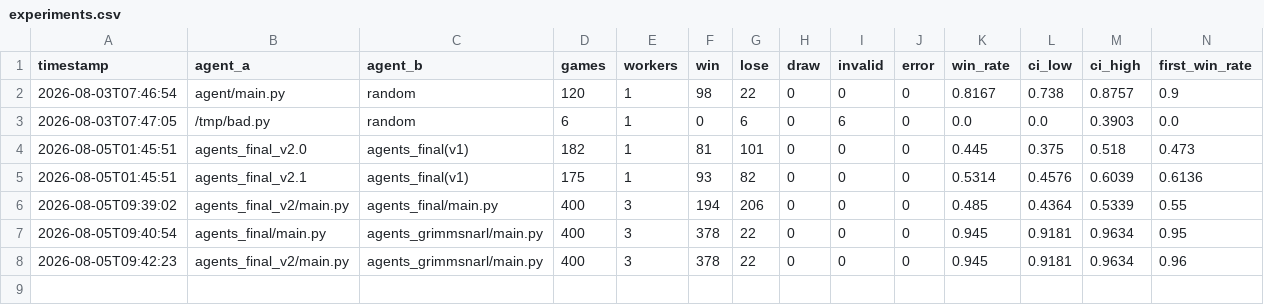
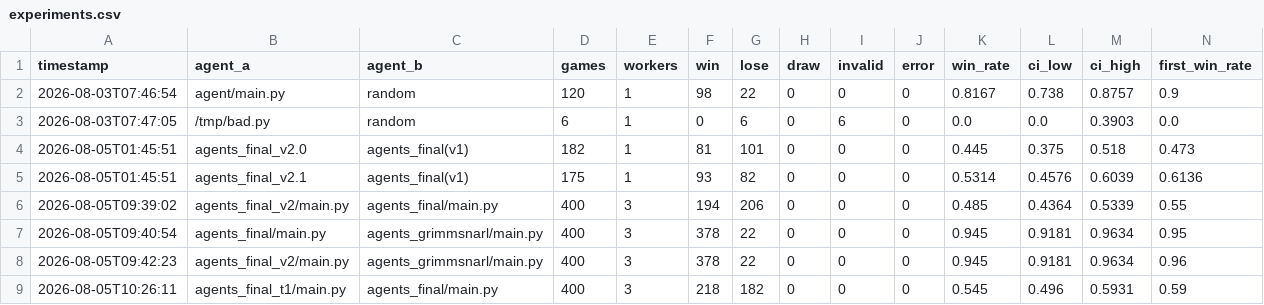
Before and after one commit to Izu0413/assitant_bot_test, a CSV file: experiments.csv, drawn as a sheet; only a part is shown; rows hold the shown columns only; the diff names each change by its address in the sheet, - before the commit and + after, or states it on an @@ line.

```diff
--- a/experiments.csv
+++ b/experiments.csv
+row 9: 2026-08-05T10:26:11 | agents_final_t1/main.py | agents_final/main.py | 400 | 3 | 218 | 182 | 0 | 0 | 0 | 0.545 | 0.496 | 0.5931 | 0.59
```
